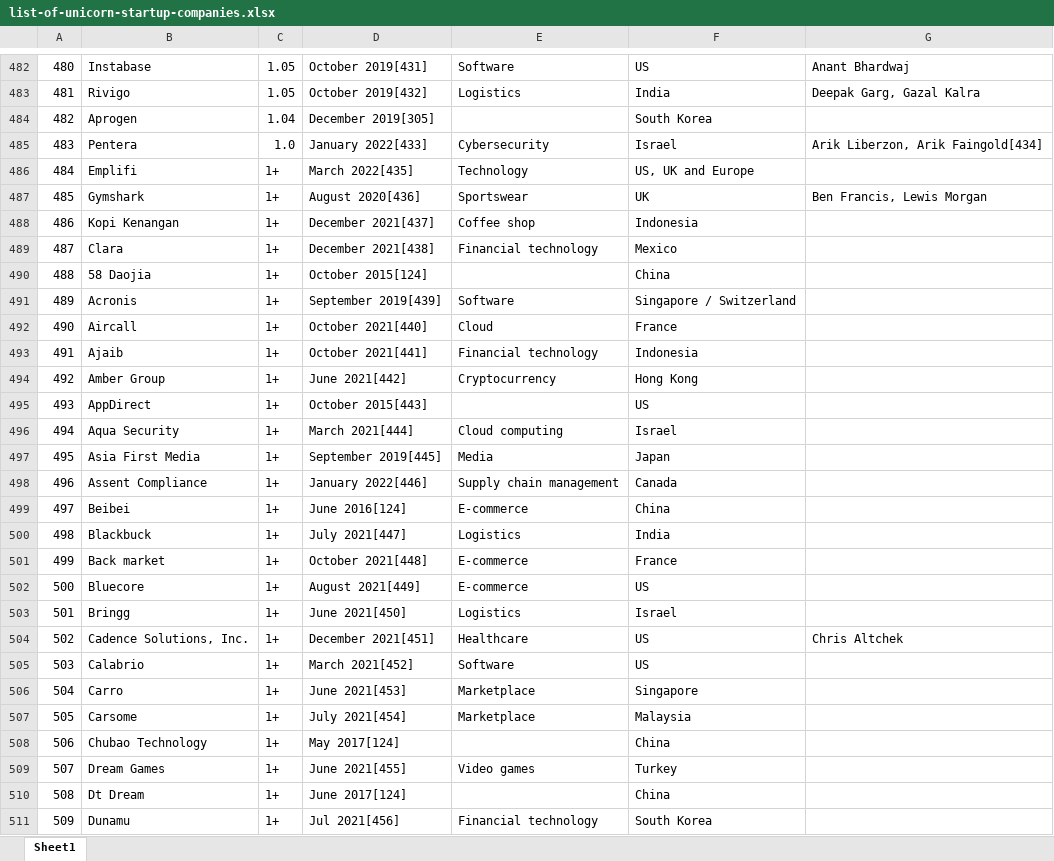
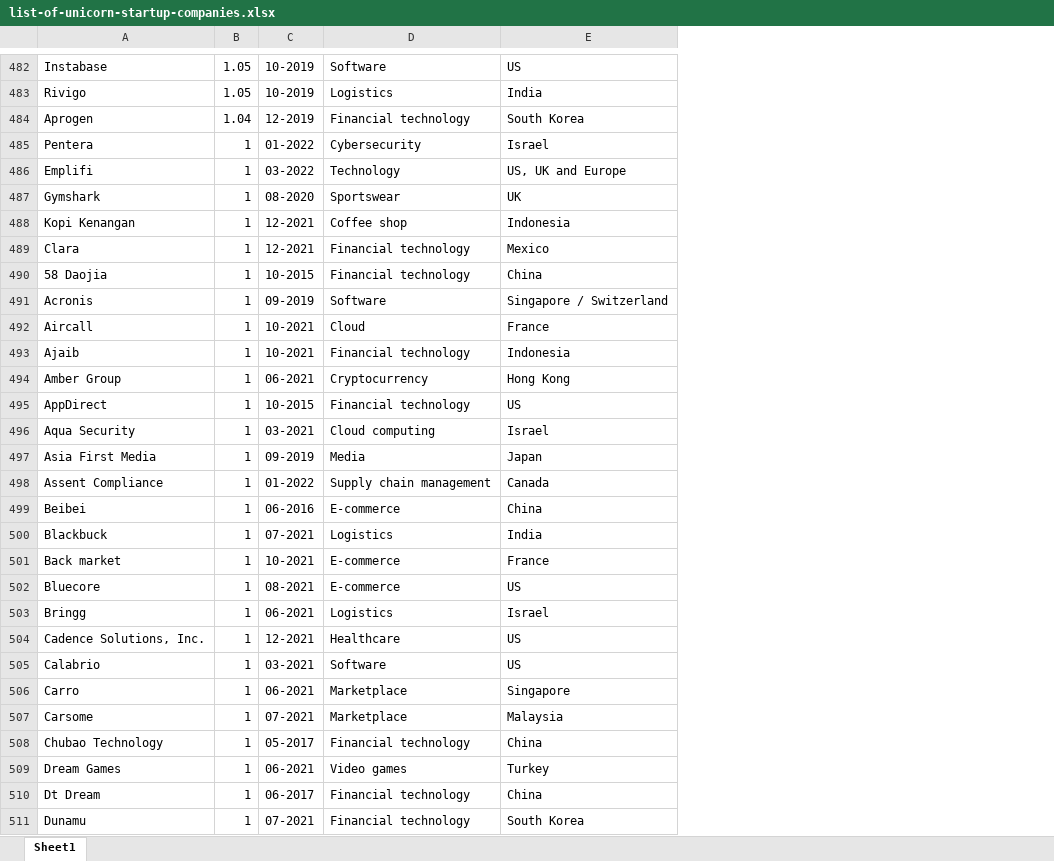
Before and after one commit to novinbukannopin/uas-visdat, an Excel workbook: assets/data/list-of-unicorn-startup-companies.xlsx, sheet Sheet1, drawn as a sheet; only a part is shown, gaps mark what is left out; values as stored, in another font and other column widths than the file's, no cell formats; removed rows and columns are numbered as before the commit, all else as after; the diff covers the shown part only; the diff names each change by its address in the sheet, - before the commit and + after, or states it on an @@ line.

Commit message:
cleansing, formatting, parsing, xlsx to csv again, with pandas and numpy

```diff
--- a/assets/data/list-of-unicorn-startup-companies.xlsx (sheet Sheet1)
+++ b/assets/data/list-of-unicorn-startup-companies.xlsx (sheet Sheet1)
-column A, rows 482-511: 480 | 481 | 482 | 483 | 484 | 485 | 486 | 487 | 488 | 489 | 490 | 491 | 492 | 493 | 494 | 495 | 496 | 497 | 498 | 499 | 500 | 501 | 502 | 503 | 504 | 505 | 506 | 507 | 508 | 509
-column D, rows 482-511: October 2019[431] | October 2019[432] | December 2019[305] | January 2022[433] | March 2022[435] | August 2020[436] | December 2021[437] | December 2021[438] | October 2015[124] | September 2019[439] | October 2021[440] | October 2021[441] | June 2021[442] | October 2015[443] | March 2021[444] | September 2019[445] | January 2022[446] | June 2016[124] | July 2021[447] | October 2021[448] | August 2021[449] | June 2021[450] | December 2021[451] | March 2021[452] | June 2021[453] | July 2021[454] | May 2017[124] | June 2021[455] | June 2017[124] | Jul 2021[456]
+column C, rows 482-511: 10-2019 | 10-2019 | 12-2019 | 01-2022 | 03-2022 | 08-2020 | 12-2021 | 12-2021 | 10-2015 | 09-2019 | 10-2021 | 10-2021 | 06-2021 | 10-2015 | 03-2021 | 09-2019 | 01-2022 | 06-2016 | 07-2021 | 10-2021 | 08-2021 | 06-2021 | 12-2021 | 03-2021 | 06-2021 | 07-2021 | 05-2017 | 06-2021 | 06-2017 | 07-2021
-column G, rows 482-504: Anant Bhardwaj | Deepak Garg, Gazal Kalra |  | Arik Liberzon, Arik Faingold[434] |  | Ben Francis, Lewis Morgan |  |  |  |  |  |  |  |  |  |  |  |  |  |  |  |  | Chris Altchek
-D484: (empty)
+D484: Financial technology
-B485: 1.0
+B485: 1
-B486:B511: 1+
+B486:B511: 1
-D490: (empty)
+D490: Financial technology
-D495: (empty)
+D495: Financial technology
-D508: (empty)
+D508: Financial technology
-D510: (empty)
+D510: Financial technology
```
Also changed, not shown: 1 added row, 1 removed row and 211 edited cells elsewhere in this sheet, cell formats, 2 other files.
